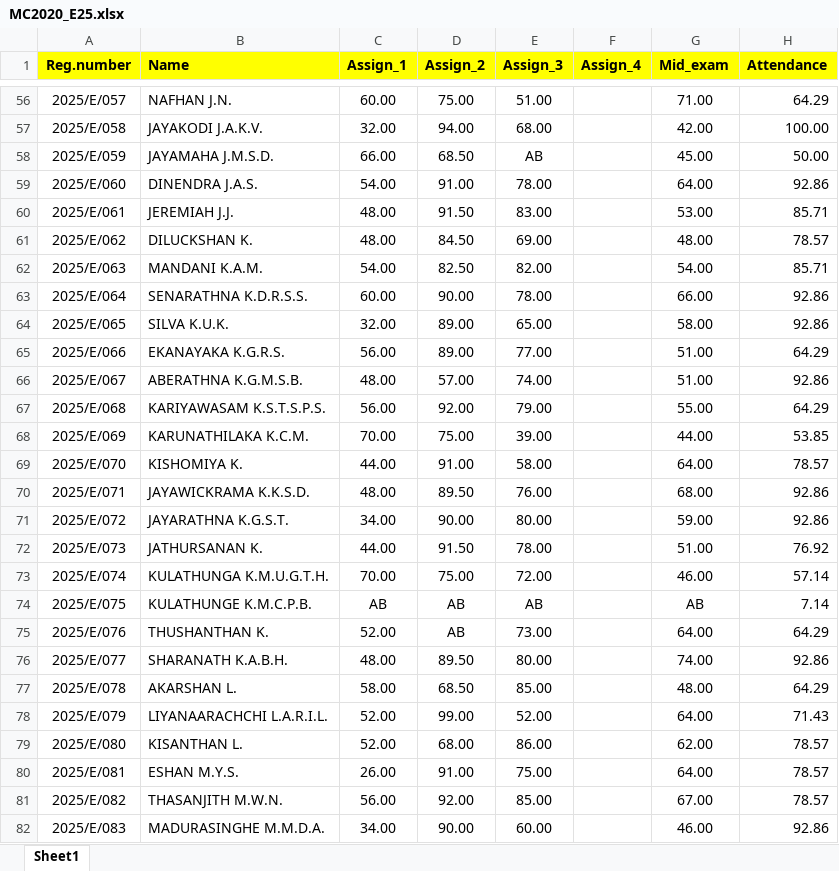
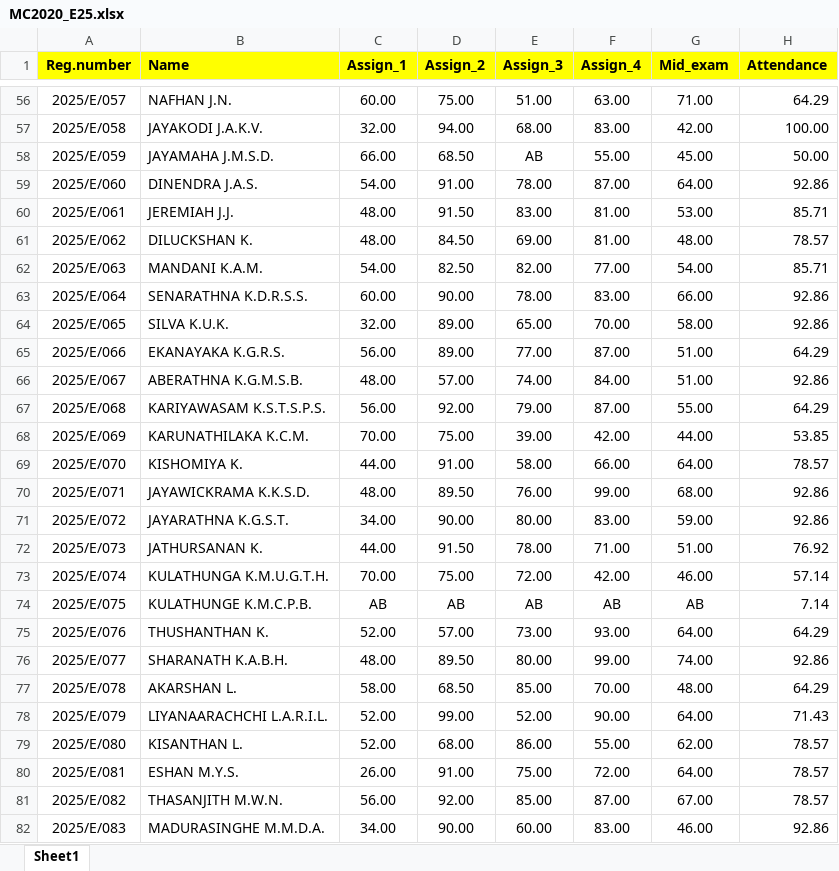
Before and after one commit to IDSFoE/MC3020_Attendance, an Excel workbook: MC2020_E25.xlsx, sheet Sheet1, drawn as a sheet; only a part is shown, gaps mark what is left out; values as stored, in another font and other column widths than the file's, no borders; the diff covers the shown part only; the diff names each change by its address in the sheet, - before the commit and + after, or states it on an @@ line.

```diff
--- a/MC2020_E25.xlsx (sheet Sheet1)
+++ b/MC2020_E25.xlsx (sheet Sheet1)
-F56 (Assign_4): (empty)
+F56 (Assign_4): 63.00
-F57 (Assign_4): (empty)
+F57 (Assign_4): 83.00
-F58 (Assign_4): (empty)
+F58 (Assign_4): 55.00
-F59 (Assign_4): (empty)
+F59 (Assign_4): 87.00
-F60:F61 (Assign_4): (empty)
+F60:F61 (Assign_4): 81.00
-F62 (Assign_4): (empty)
+F62 (Assign_4): 77.00
-F63 (Assign_4): (empty)
+F63 (Assign_4): 83.00
-F64 (Assign_4): (empty)
+F64 (Assign_4): 70.00
-F65 (Assign_4): (empty)
+F65 (Assign_4): 87.00
-F66 (Assign_4): (empty)
+F66 (Assign_4): 84.00
-F67 (Assign_4): (empty)
+F67 (Assign_4): 87.00
-F68 (Assign_4): (empty)
+F68 (Assign_4): 42.00
-F69 (Assign_4): (empty)
+F69 (Assign_4): 66.00
-F70 (Assign_4): (empty)
+F70 (Assign_4): 99.00
-F71 (Assign_4): (empty)
+F71 (Assign_4): 83.00
-F72 (Assign_4): (empty)
+F72 (Assign_4): 71.00
-F73 (Assign_4): (empty)
+F73 (Assign_4): 42.00
-F74 (Assign_4): (empty)
+F74 (Assign_4): AB
-D75 (Assign_2): AB
+D75 (Assign_2): 57.00
-F75 (Assign_4): (empty)
+F75 (Assign_4): 93.00
-F76 (Assign_4): (empty)
+F76 (Assign_4): 99.00
-F77 (Assign_4): (empty)
+F77 (Assign_4): 70.00
-F78 (Assign_4): (empty)
+F78 (Assign_4): 90.00
-F79 (Assign_4): (empty)
+F79 (Assign_4): 55.00
-F80 (Assign_4): (empty)
+F80 (Assign_4): 72.00
-F81 (Assign_4): (empty)
+F81 (Assign_4): 87.00
-F82 (Assign_4): (empty)
+F82 (Assign_4): 83.00
```
Also changed, not shown: 190 edited cells elsewhere in this sheet.
